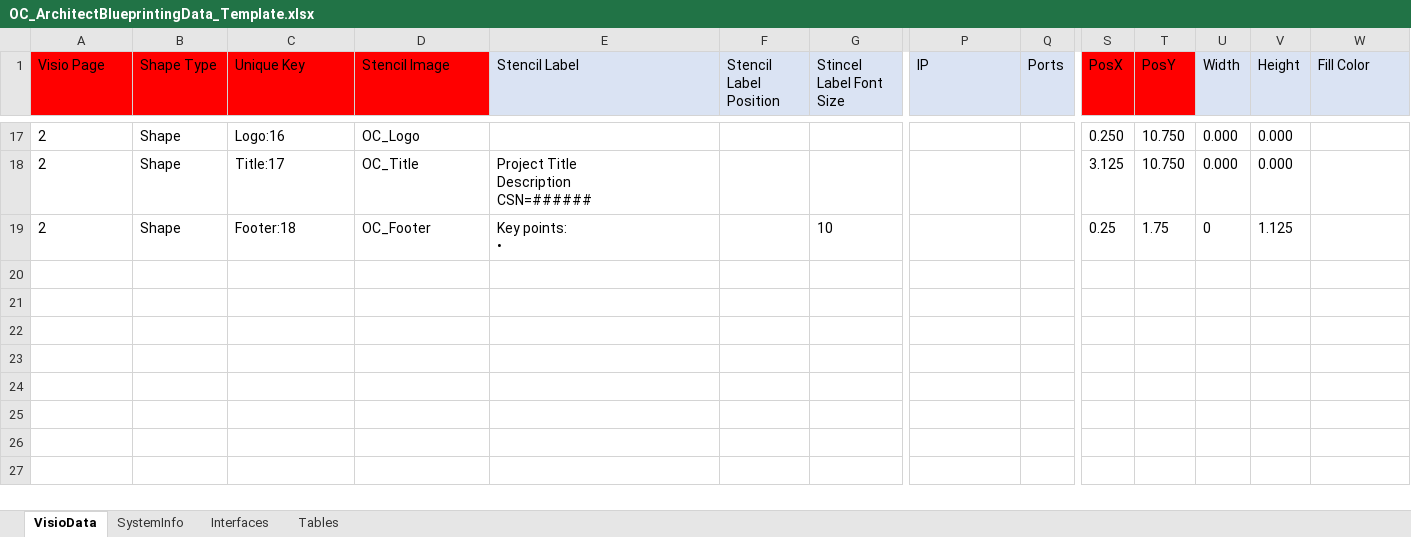
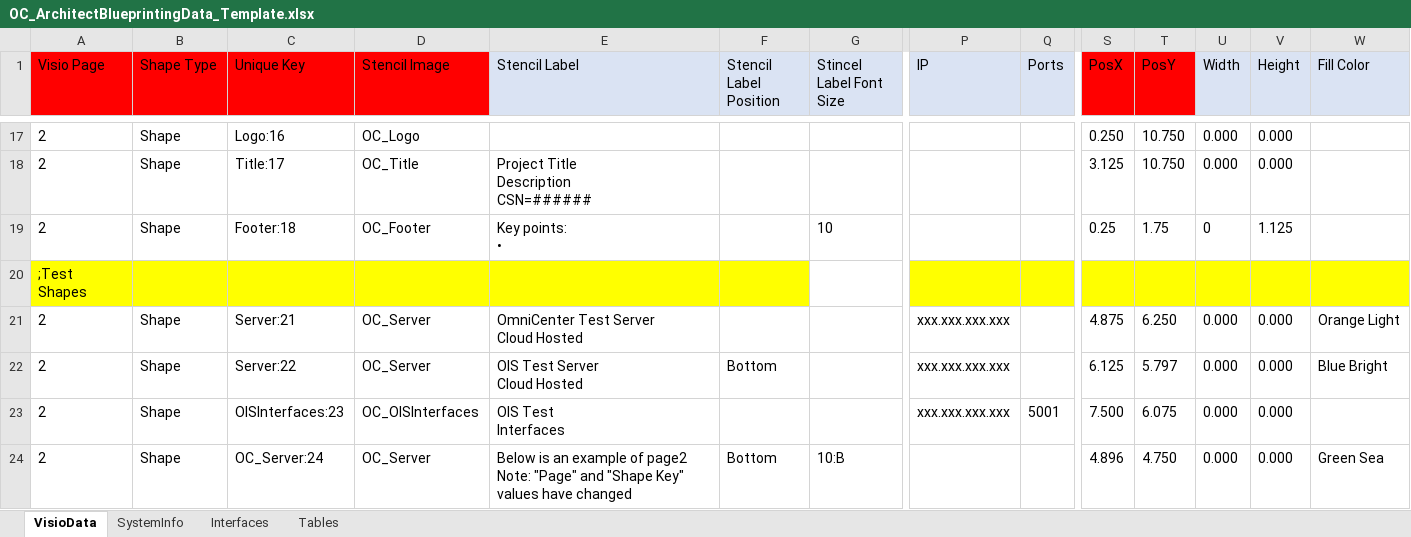
Before and after one commit to dougvida/VisioDiagramCreator, an Excel workbook: Data/ScriptData/OC_ArchitectBlueprintingData_Template.xlsx, sheet VisioData, drawn as a sheet; only a part is shown, gaps mark what is left out; values as stored, in another font and other column widths than the file's, no borders; rows hold the shown columns only; ↵ is a line break in a cell; the diff names each change by its address in the sheet, - before the commit and + after, or states it on an @@ line.

```diff
--- a/Data/ScriptData/OC_ArchitectBlueprintingData_Template.xlsx (sheet VisioData)
+++ b/Data/ScriptData/OC_ArchitectBlueprintingData_Template.xlsx (sheet VisioData)
+row 20: ;Test Shapes
+row 21: 2 | Shape | Server:21 | OC_Server | OmniCenter Test Server ↵ Cloud Hosted |  |  | xxx.xxx.xxx.xxx |  | 4.875 | 6.250 | 0.000 | 0.000 | Orange Light
+row 22: 2 | Shape | Server:22 | OC_Server | OIS Test Server ↵ Cloud Hosted | Bottom |  | xxx.xxx.xxx.xxx |  | 6.125 | 5.797 | 0.000 | 0.000 | Blue Bright
+row 23: 2 | Shape | OISInterfaces:23 | OC_OISInterfaces | OIS Test ↵ Interfaces |  |  | xxx.xxx.xxx.xxx | 5001 | 7.500 | 6.075 | 0.000 | 0.000
+row 24: 2 | Shape | OC_Server:24 | OC_Server | Below is an example of page2 ↵ Note: "Page" and "Shape Key" values have changed | Bottom | 10:B |  |  | 4.896 | 4.750 | 0.000 | 0.000 | Green Sea
```
Also changed, not shown: Data/ScriptData/OC_ArchitectBlueprintingData_Template.xlsm, 1 other file.
